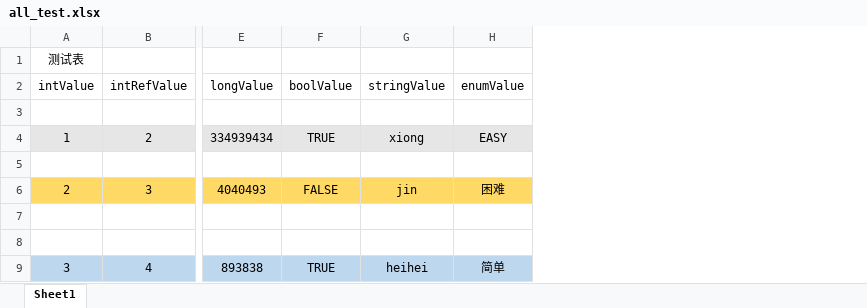
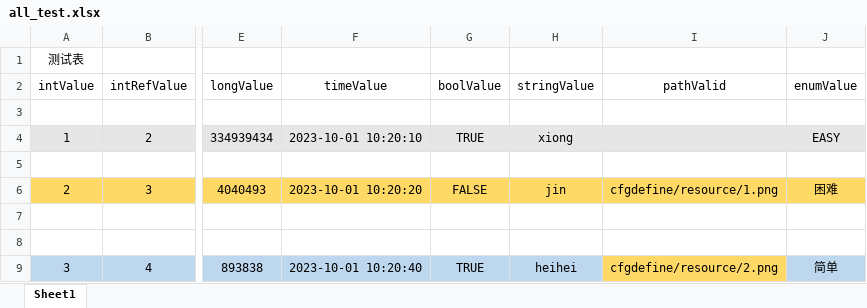
Before and after one commit to xionglailea/GameConfigGen, an Excel workbook: cfgdefine/test5/all_test.xlsx, sheet Sheet1, drawn as a sheet; only a part is shown, gaps mark what is left out; values as stored, in another font and other column widths than the file's, no borders; the diff names each change by its address in the sheet, - before the commit and + after, or states it on an @@ line.

```diff
--- a/cfgdefine/test5/all_test.xlsx (sheet Sheet1)
+++ b/cfgdefine/test5/all_test.xlsx (sheet Sheet1)
+column F (timeValue), rows 4-9: 2023-10-01 10:20:10 |  | 2023-10-01 10:20:20 |  |  | 2023-10-01 10:20:40
+column I (pathValid), rows 6-9: cfgdefine/resource/1.png |  |  | cfgdefine/resource/2.png
```
Also changed, not shown: cfgdefine/test2/instance.xlsx, cfgdefine/test5/single.xlsx, 6 other files.
